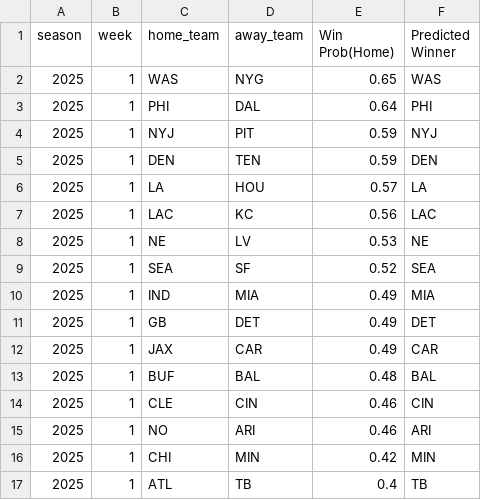
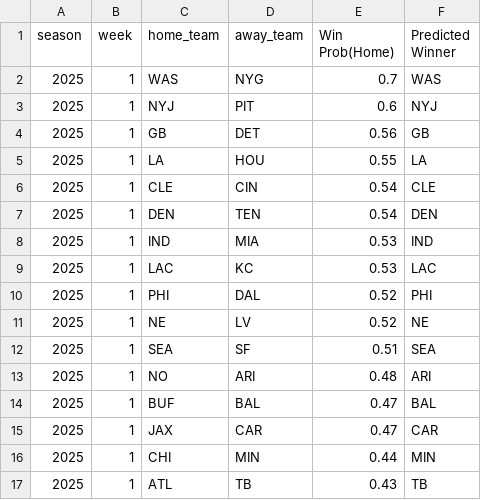
Before and after one commit to Nav-Singh02/nfl-weekly-predictions-2025, a CSV file: predictions/2025/week_1.csv, drawn as a sheet.

Commit message:
2025 Week 1: switch to isotonic calibration; regenerate predictions

```diff
--- a/predictions/2025/week_1.csv
+++ b/predictions/2025/week_1.csv
@@ -1,17 +1,17 @@
 season,week,home_team,away_team,Win Prob(Home),Predicted Winner
-2025,1,WAS,NYG,0.65,WAS
-2025,1,PHI,DAL,0.64,PHI
-2025,1,NYJ,PIT,0.59,NYJ
-2025,1,DEN,TEN,0.59,DEN
-2025,1,LA,HOU,0.57,LA
-2025,1,LAC,KC,0.56,LAC
-2025,1,NE,LV,0.53,NE
-2025,1,SEA,SF,0.52,SEA
-2025,1,IND,MIA,0.49,MIA
-2025,1,GB,DET,0.49,DET
-2025,1,JAX,CAR,0.49,CAR
-2025,1,BUF,BAL,0.48,BAL
-2025,1,CLE,CIN,0.46,CIN
-2025,1,NO,ARI,0.46,ARI
-2025,1,CHI,MIN,0.42,MIN
-2025,1,ATL,TB,0.4,TB
+2025,1,WAS,NYG,0.7,WAS
+2025,1,NYJ,PIT,0.6,NYJ
+2025,1,GB,DET,0.56,GB
+2025,1,LA,HOU,0.55,LA
+2025,1,CLE,CIN,0.54,CLE
+2025,1,DEN,TEN,0.54,DEN
+2025,1,IND,MIA,0.53,IND
+2025,1,LAC,KC,0.53,LAC
+2025,1,PHI,DAL,0.52,PHI
+2025,1,NE,LV,0.52,NE
+2025,1,SEA,SF,0.51,SEA
+2025,1,NO,ARI,0.48,ARI
+2025,1,BUF,BAL,0.47,BAL
+2025,1,JAX,CAR,0.47,CAR
+2025,1,CHI,MIN,0.44,MIN
+2025,1,ATL,TB,0.43,TB
```
Also changed, not shown: 2 other files.
